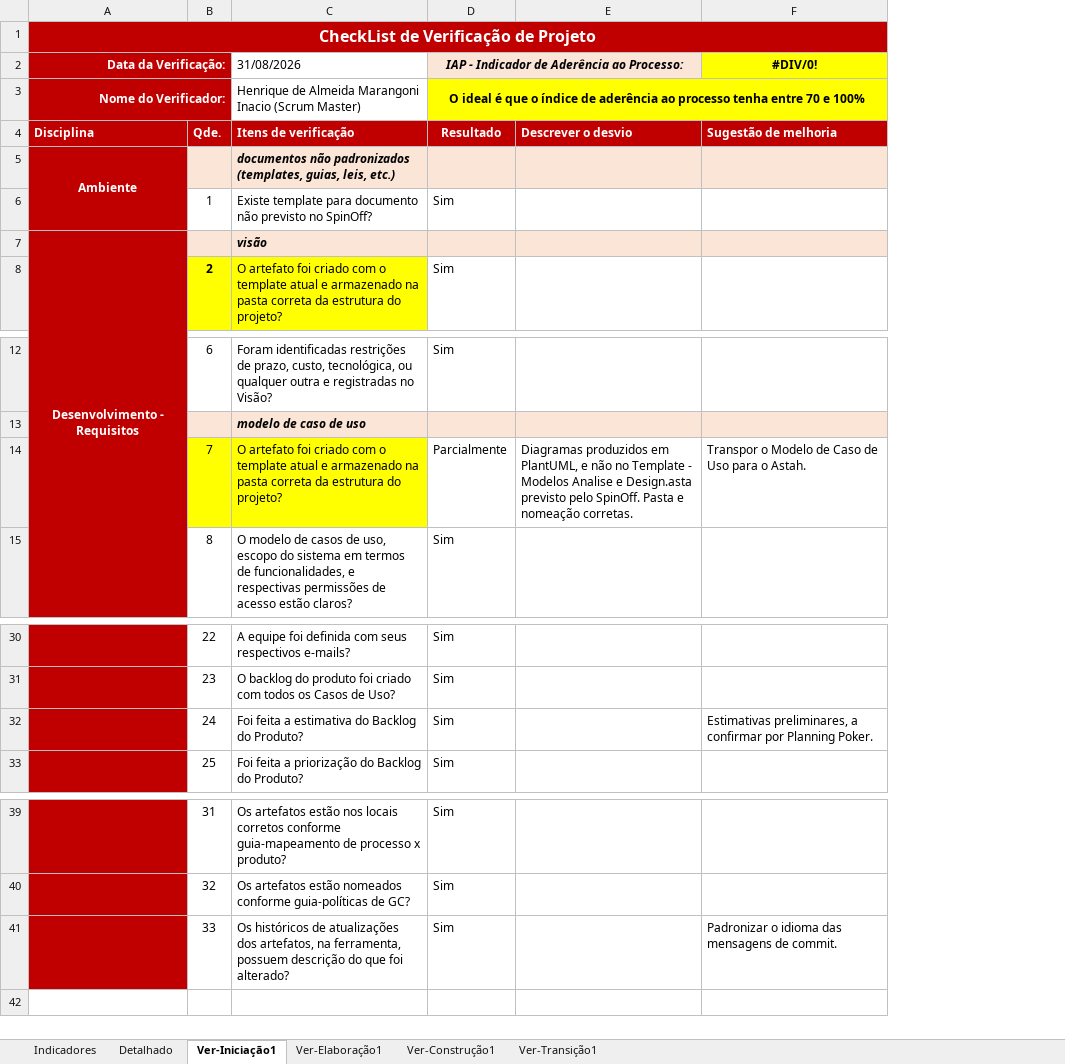
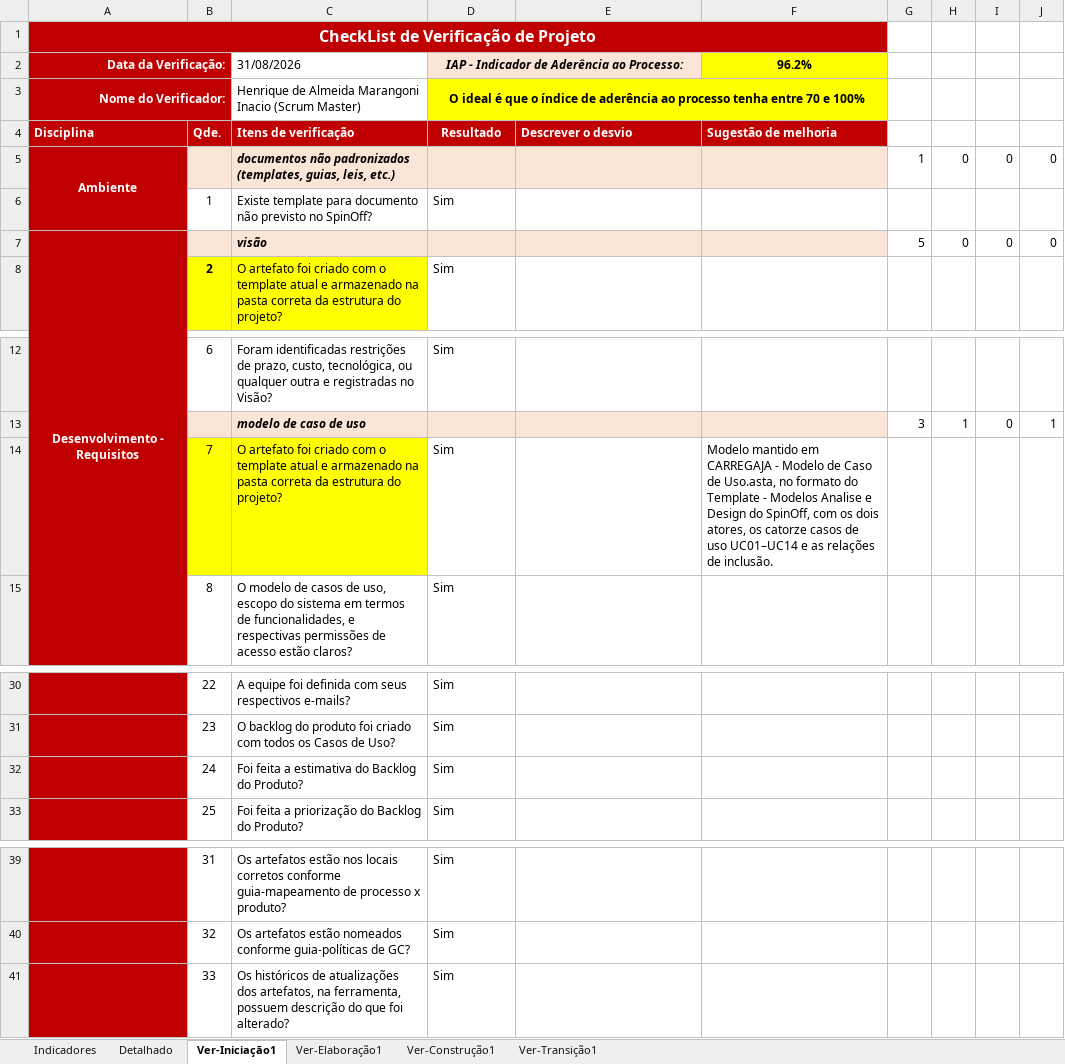
Before and after one commit to AndreMoreira00/CarregaJA, an Excel workbook: 6.Gerenciamento de Projeto/CARREGAJA - Checklist de Projeto.xlsx, sheet Ver-Iniciação1, drawn as a sheet; only a part is shown, gaps mark what is left out; values as stored, in another font and other column widths than the file's, no borders; the diff names each change by its address in the sheet, - before the commit and + after, or states it on an @@ line.

Commit message:
Adota o Astah como fonte do Modelo de Caso de Uso
O .asta passa a ser o unico diagrama versionado, por ser o formato que o
SpinOff preve. Os .puml e as imagens deles geradas saem do versionamento e
seguem apenas no disco: mante-los no repo duplicaria a fonte da verdade e
abriria espaco para os dois divergirem.

Modelo no Astah, editado pela API oficial da ferramenta:
- casos de uso renomeados para o padrao UC01 a UC14, o que amarra o
  diagrama a Visao, ao Backlog, a priorizacao VRDC e as Historias
- corrigidos os acentos e o typo "Inciar"; o ator Sindico ganha o acento
- diagrama reorganizado: casos agrupados por ator, compartilhados ao
  centro entre os dois, e os incluidos (UC04 e UC06) em coluna propria
- as 18 linhas endireitadas, sem pontos de curva sobrando

Conferido contra o documento do modelo: dois atores, catorze casos de uso
e quatro relacoes de inclusao. Nenhum elemento foi incluido ou removido.

Checklist de Projeto: item 7 fechado como Sim, com o desvio substituido
pela referencia ao .asta. IAP de 96,15% para 100% - 26 itens Sim, 3 NA e
nenhum Parcialmente.

Modelo de Caso de Uso v3.1, CLAUDE.md e README.md atualizados: descrevem o
Astah como fonte, registram como editar o modelo pela API e como exportar
imagem pelo JudeCommandRunner, que exige o JRE do proprio Astah.

```diff
--- a/6.Gerenciamento de Projeto/CARREGAJA - Checklist de Projeto.xlsx (sheet Ver-Iniciação1)
+++ b/6.Gerenciamento de Projeto/CARREGAJA - Checklist de Projeto.xlsx (sheet Ver-Iniciação1)
@@ column G unhidden, rows 5-7: 1 |  | 5; row 13: 3 @@
@@ column H unhidden, rows 5-7: 0 |  | 0; row 13: 1 @@
@@ column I unhidden, rows 5-7: 0 |  | 0; row 13: 0 @@
@@ column J unhidden, rows 5-7: 0 |  | 0; row 13: 1 @@
-F2: #DIV/0!
+F2: 96.2%
-D14: Parcialmente
+D14: Sim
-E14: Diagramas produzidos em PlantUML, e não no Template - Modelos Analise e Design.asta previsto pelo SpinOff. Pasta e nomeação corretas.
+E14: (empty)
-F14: Transpor o Modelo de Caso de Uso para o Astah.
+F14: Modelo mantido em CARREGAJA - Modelo de Caso de Uso.asta, no formato do Template - Modelos Analise e Design do SpinOff, com os dois atores, os catorze casos de uso UC01–UC14 e as relações de inclusão.
-F32: Estimativas preliminares, a confirmar por Planning Poker.
+F32: (empty)
-F41: Padronizar o idioma das mensagens de commit.
+F41: (empty)
```
Also changed, not shown: sheet Detalhado, sheet Indicadores, hidden cells, charts or pictures, 13 other files.
